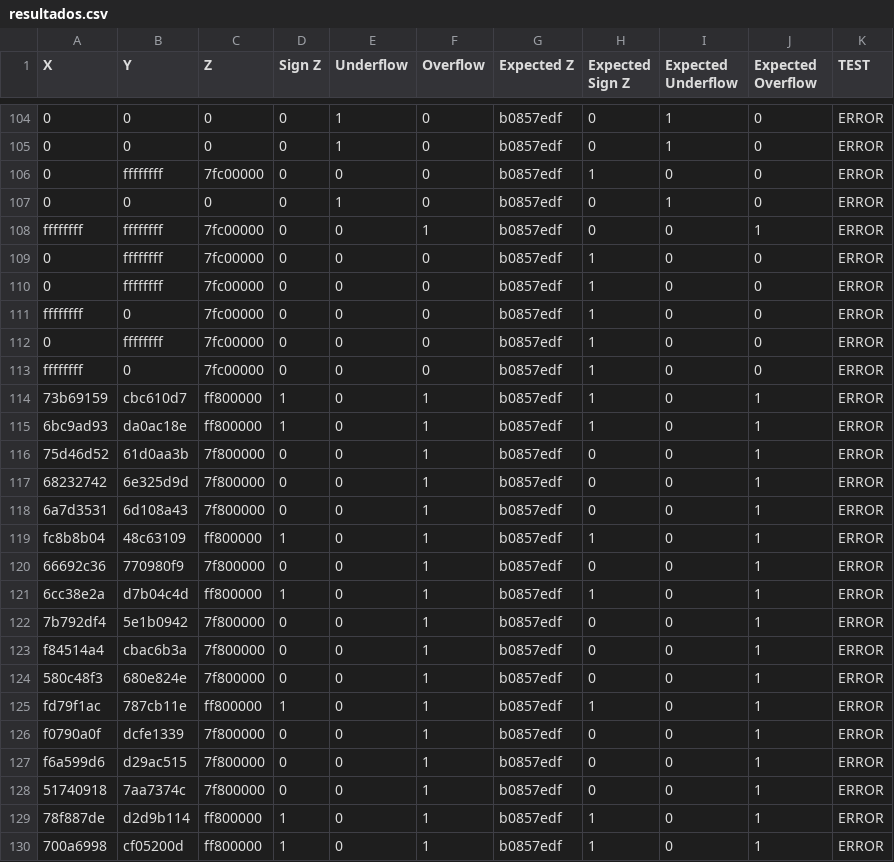
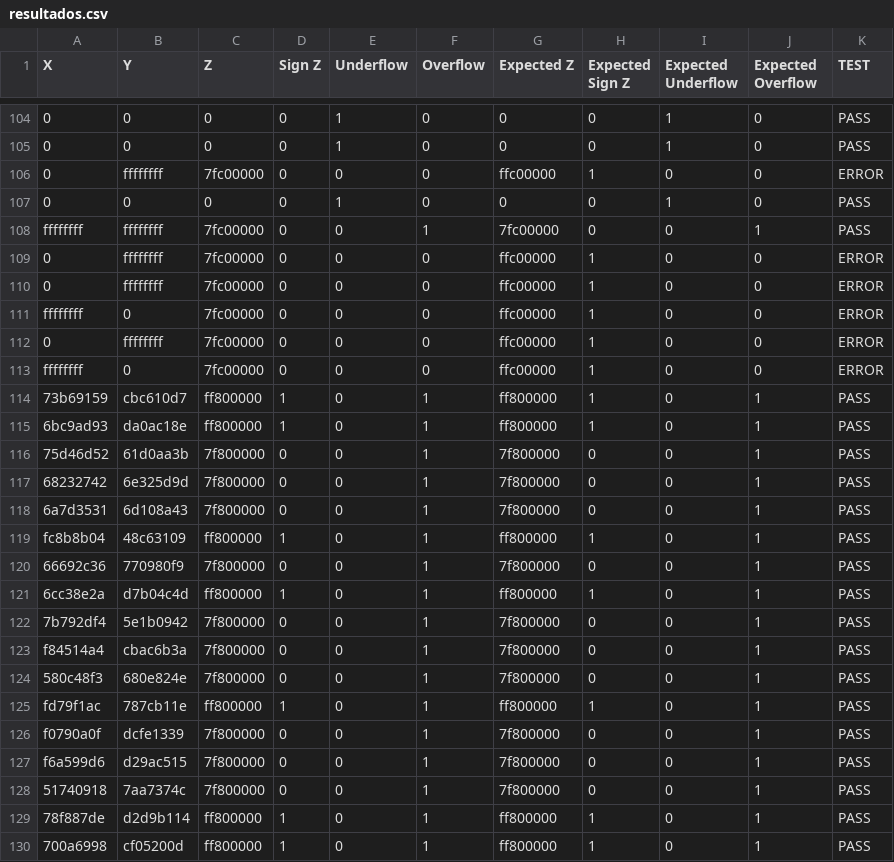
Before and after one commit to pAuLocordero222/Proyecto2_VFCI, a CSV file: resultados.csv, drawn as a sheet; only a part is shown, gaps mark what is left out; the diff covers the shown part only; the diff names each change by its address in the sheet, - before the commit and + after, or states it on an @@ line.

```diff
--- a/resultados.csv
+++ b/resultados.csv
-G104:G105 (Expected Z): b0857edf
+G104:G105 (Expected Z): 0
-K104:K105 (TEST): ERROR
+K104:K105 (TEST): PASS
-G106 (Expected Z): b0857edf
+G106 (Expected Z): ffc00000
-G107 (Expected Z): b0857edf
+G107 (Expected Z): 0
-K107:K108 (TEST): ERROR
+K107:K108 (TEST): PASS
-G108 (Expected Z): b0857edf
+G108 (Expected Z): 7fc00000
-G109:G113 (Expected Z): b0857edf
+G109:G113 (Expected Z): ffc00000
-G114:G115 (Expected Z): b0857edf
+G114:G115 (Expected Z): ff800000
-K114:K130 (TEST): ERROR
+K114:K130 (TEST): PASS
-G116:G118 (Expected Z): b0857edf
+G116:G118 (Expected Z): 7f800000
-G119 (Expected Z): b0857edf
+G119 (Expected Z): ff800000
-G120 (Expected Z): b0857edf
+G120 (Expected Z): 7f800000
-G121 (Expected Z): b0857edf
+G121 (Expected Z): ff800000
-G122:G124 (Expected Z): b0857edf
+G122:G124 (Expected Z): 7f800000
-G125 (Expected Z): b0857edf
+G125 (Expected Z): ff800000
-G126:G128 (Expected Z): b0857edf
+G126:G128 (Expected Z): 7f800000
-G129:G130 (Expected Z): b0857edf
+G129:G130 (Expected Z): ff800000
```
Also changed, not shown: 134 edited cells elsewhere in this file.
